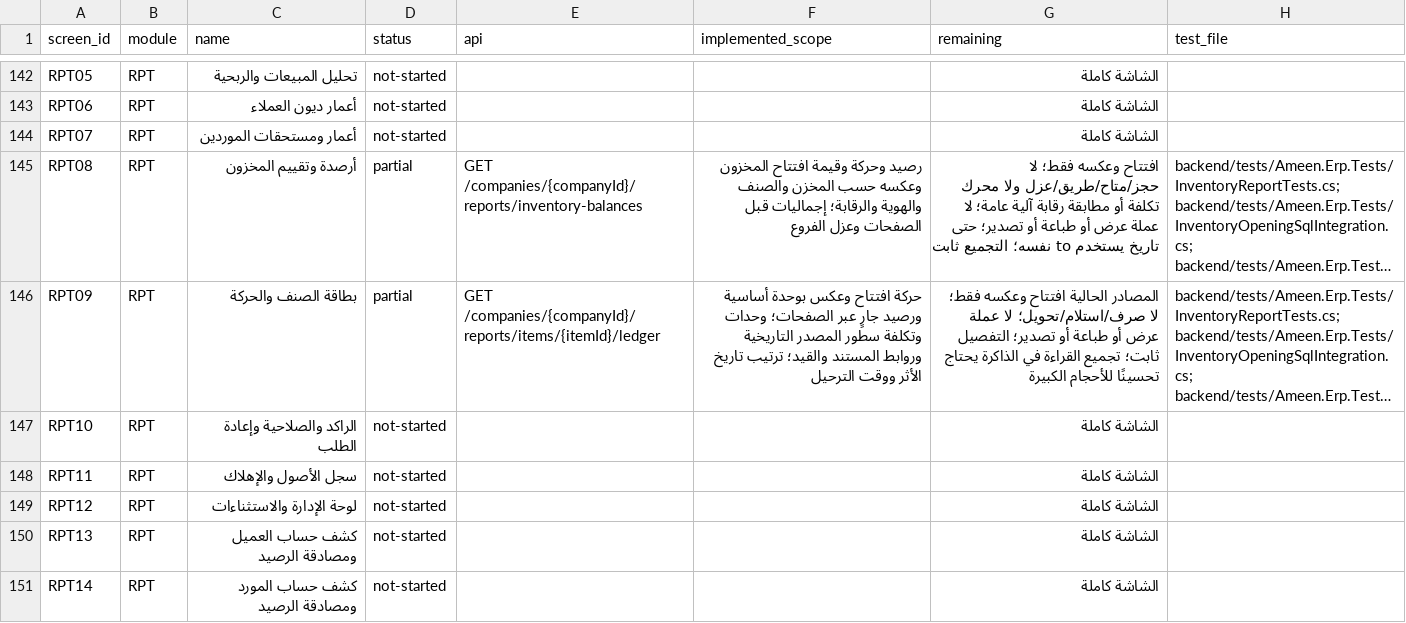
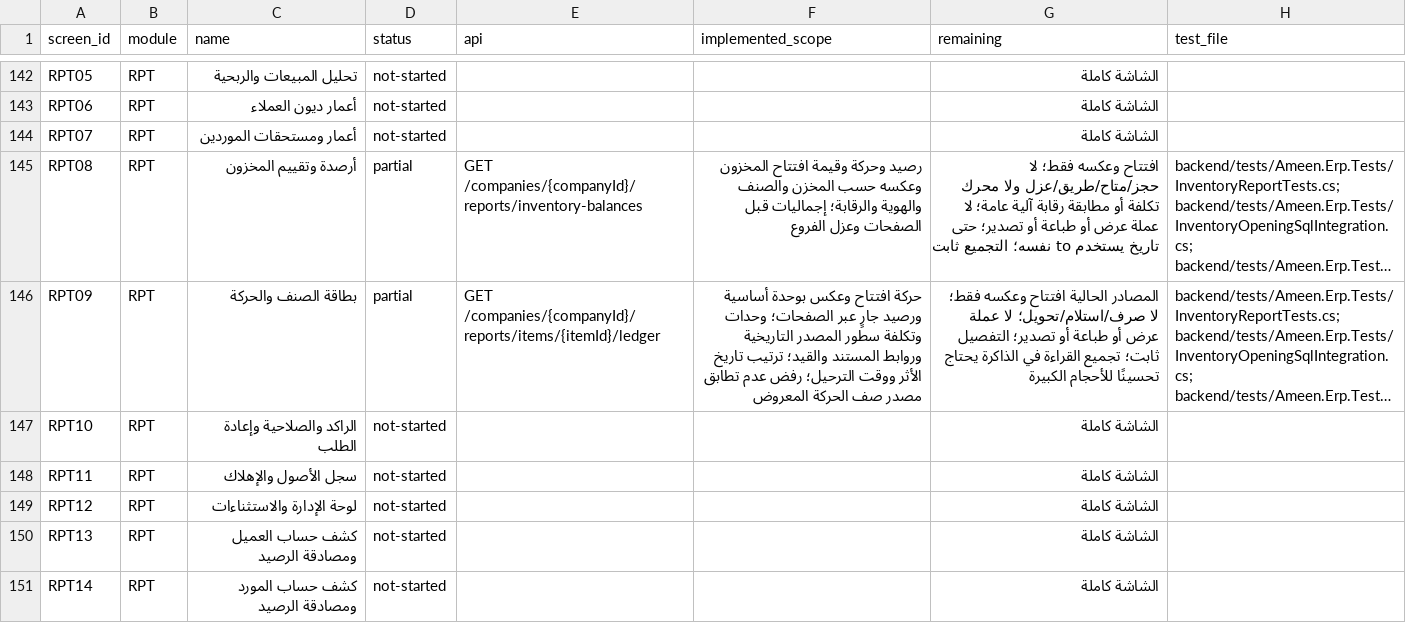
Before and after one commit to ameenalqershi/wow-erp, a CSV file: docs/backend/screens-implementation.csv, drawn as a sheet; only a part is shown, gaps mark what is left out; long unchanged cells end in …; the diff names each change by its address in the sheet, - before the commit and + after, or states it on an @@ line.

```diff
--- a/docs/backend/screens-implementation.csv
+++ b/docs/backend/screens-implementation.csv
-F146 (implemented_scope): …الأثر ووقت الترحيل
+F146 (implemented_scope): …الأثر ووقت الترحيل؛ رفض عدم تطابق مصدر صف الحركة المعروض
```
Also changed, not shown: 8 other files.
